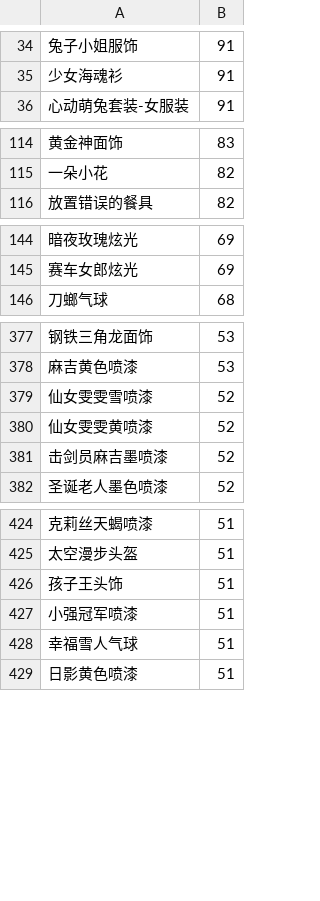
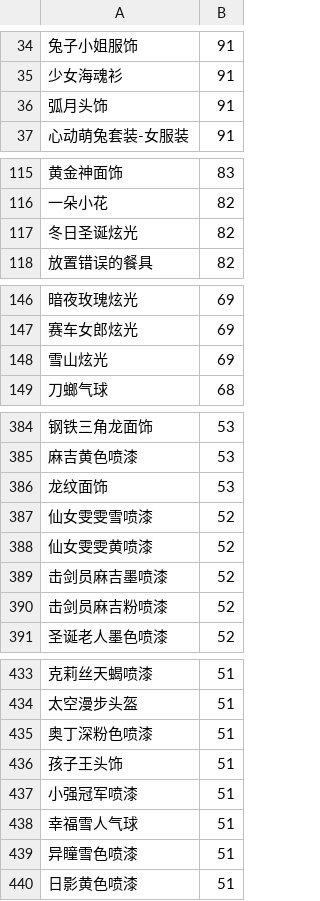
Before and after one commit to amimibear/KartRider, a CSV file: ZhenCangGuan/danpin.csv, drawn as a sheet; only a part is shown, gaps mark what is left out; the diff covers the shown part only; the diff names each change by its address in the sheet, - before the commit and + after, or states it on an @@ line.

```diff
--- a/ZhenCangGuan/danpin.csv
+++ b/ZhenCangGuan/danpin.csv
+row 36: 弧月头饰 | 91
+row 117: 冬日圣诞炫光 | 82
+row 148: 雪山炫光 | 69
+row 386: 龙纹面饰 | 53
+row 390: 击剑员麻吉粉喷漆 | 52
+row 435: 奥丁深粉色喷漆 | 51
+row 439: 异瞳雪色喷漆 | 51
```
Also changed, not shown: 13 added rows elsewhere in this file, 3 other files.
